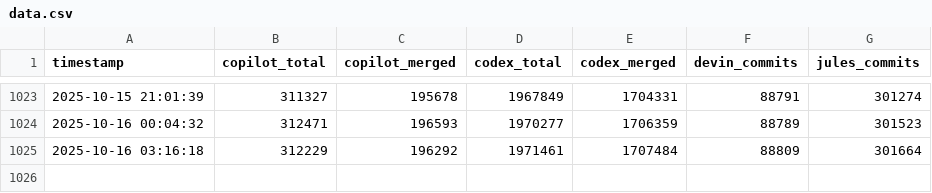
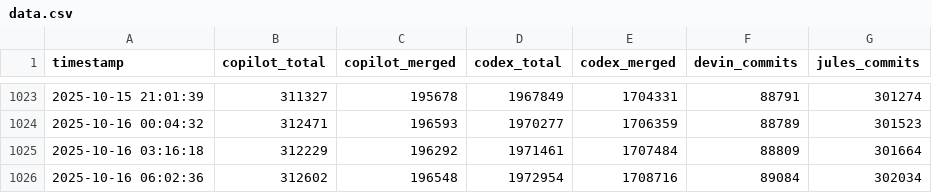
Before and after one commit to rustinb303/ai-pr-watcher, a CSV file: data.csv, drawn as a sheet; only a part is shown, gaps mark what is left out; the diff names each change by its address in the sheet, - before the commit and + after, or states it on an @@ line.

```diff
--- a/data.csv
+++ b/data.csv
+row 1026: 2025‑10‑16 06:02:36 | 312602 | 196548 | 1972954 | 1708716 | 89084 | 302034
```
Also changed, not shown: 4 other files.
